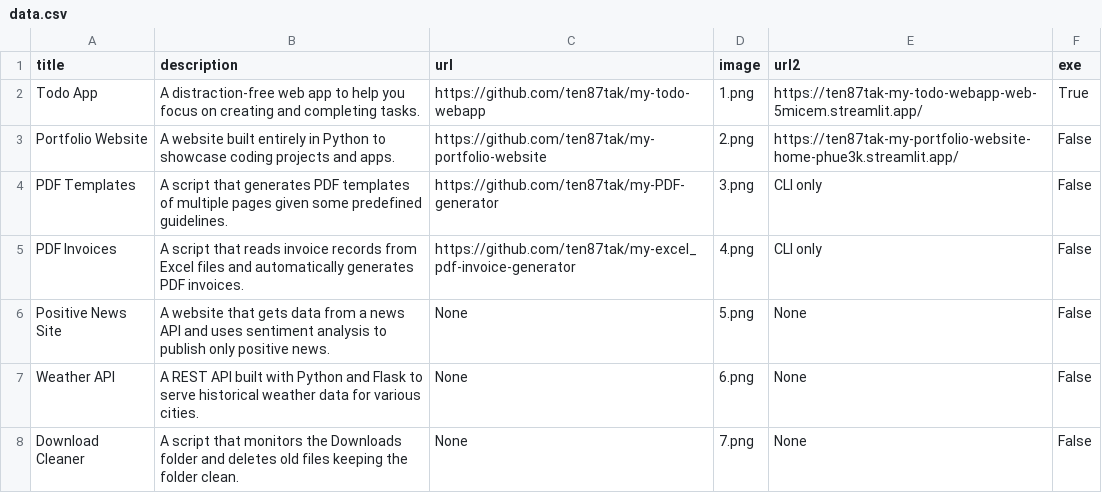
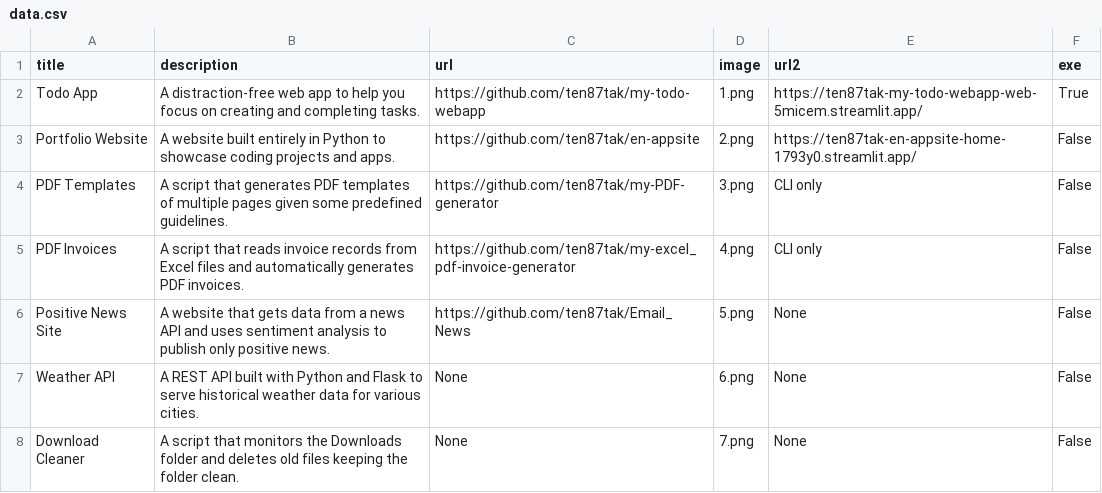
Before and after one commit to ten87tak/en-appsite, a CSV file: data.csv, drawn as a sheet; only a part is shown.

Commit message:
Modified data for Email News.

```diff
--- a/data.csv
+++ b/data.csv
@@ -2,6 +2,6 @@ title;description;url;image;url2;exe
 Todo App;A distraction-free web app to help you focus on creating and completing tasks.;https://github.com/ten87tak/my-todo-webapp;1.png;https://ten87tak-my-todo-webapp-web-5micem.streamlit.app/;True
-Portfolio Website;A website built entirely in Python to showcase coding projects and apps.;https://github.com/ten87tak/my-portfolio-website;2.png;https://ten87tak-my-portfolio-website-home-phue3k.streamlit.app/;False
+Portfolio Website;A website built entirely in Python to showcase coding projects and apps.;https://github.com/ten87tak/en-appsite;2.png;https://ten87tak-en-appsite-home-1793y0.streamlit.app/;False
 PDF Templates;A script that generates PDF templates of multiple pages given some predefined guidelines.;https://github.com/ten87tak/my-PDF-generator;3.png;CLI only;False
 PDF Invoices;A script that reads invoice records from Excel files and automatically generates PDF invoices.;https://github.com/ten87tak/my-excel_pdf-invoice-generator;4.png;CLI only;False
-Positive News Site;A website that gets data from a news API and uses sentiment analysis to publish only positive news.;None;5.png;None;False
+Positive News Site;A website that gets data from a news API and uses sentiment analysis to publish only positive news.;https://github.com/ten87tak/Email_News;5.png;None;False
 Weather API;A REST API built with Python and Flask to serve historical weather data for various cities.;None;6.png;None;False
```
